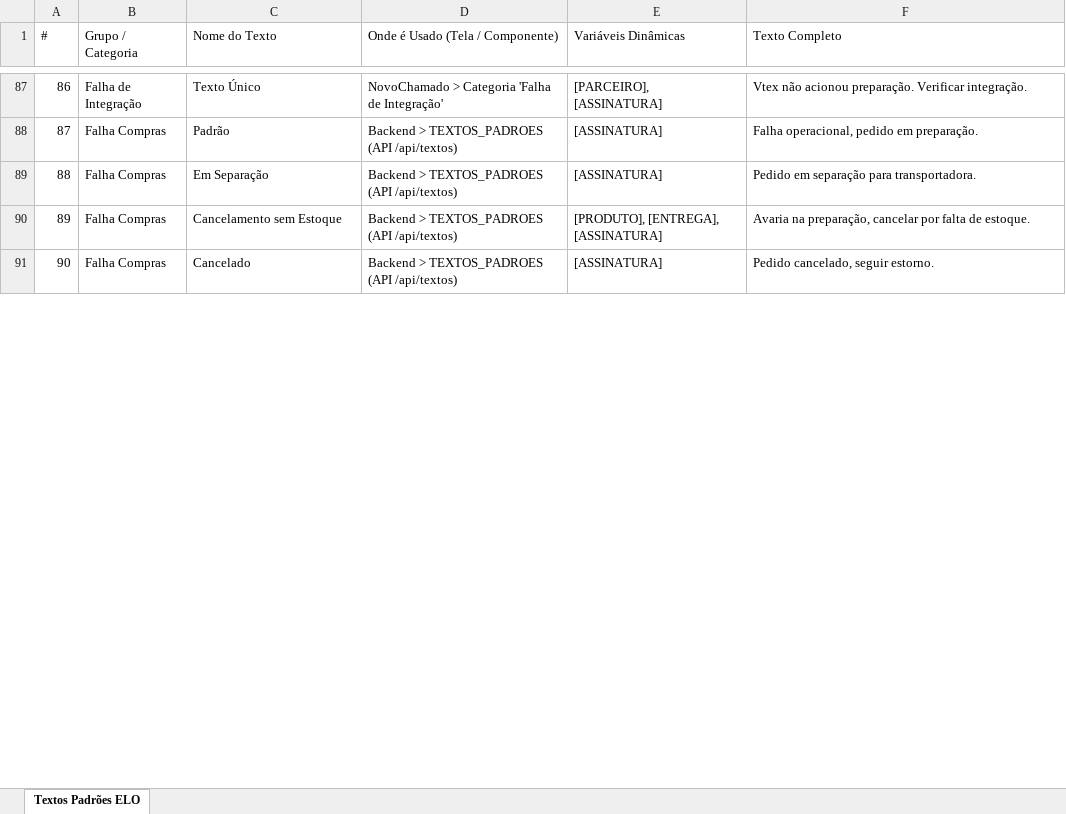
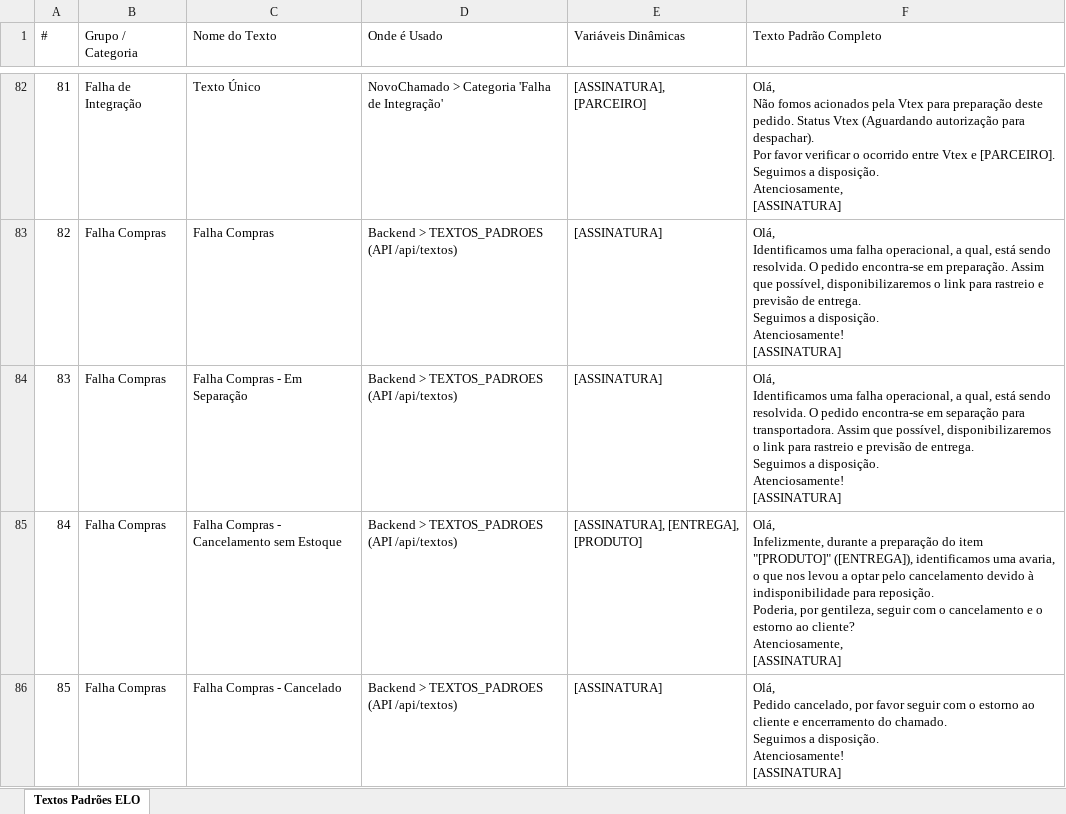
Before and after one commit to Adneia/Weconnecct_Support, an Excel workbook: Textos_Padroes_ELO.xlsx, sheet Textos Padrões ELO, drawn as a sheet; only a part is shown, gaps mark what is left out; values as stored, in another font and other column widths than the file's, no cell formats; addresses are those after the commit; ↵ is a line break in a cell; the diff covers the shown part only; the diff names each change by its address in the sheet, - before the commit and + after, or states it on an @@ line.

```diff
--- a/Textos_Padroes_ELO.xlsx (sheet Textos Padrões ELO)
+++ b/Textos_Padroes_ELO.xlsx (sheet Textos Padrões ELO)
-D1: Onde é Usado (Tela / Componente)
+D1: Onde é Usado
-F1: Texto Completo
+F1: Texto Padrão Completo
@@ column A (#) renumbered between rows 80 and 97 @@
-E82 (Variáveis Dinâmicas): [PARCEIRO], [ASSINATURA]
+E82 (Variáveis Dinâmicas): [ASSINATURA], [PARCEIRO]
-F82 (Texto Padrão Completo): Vtex não acionou preparação. Verificar integração.
+F82 (Texto Padrão Completo): Olá, ↵ Não fomos acionados pela Vtex para preparação deste pedido. Status Vtex (Aguardando autorização para despachar). ↵ Por favor verificar o ocorrido entre Vtex e [PARCEIRO]. ↵ Seguimos a disposição. ↵ Atenciosamente, ↵ [ASSINATURA]
-C83 (Nome do Texto): Padrão
+C83 (Nome do Texto): Falha Compras
-F83 (Texto Padrão Completo): Falha operacional, pedido em preparação.
+F83 (Texto Padrão Completo): Olá, ↵ Identificamos uma falha operacional, a qual, está sendo resolvida. O pedido encontra-se em preparação. Assim que possível, disponibilizaremos o link para rastreio e previsão de entrega. ↵ Seguimos a disposição. ↵ Atenciosamente! ↵ [ASSINATURA]
-C84 (Nome do Texto): Em Separação
+C84 (Nome do Texto): Falha Compras - Em Separação
-F84 (Texto Padrão Completo): Pedido em separação para transportadora.
+F84 (Texto Padrão Completo): Olá, ↵ Identificamos uma falha operacional, a qual, está sendo resolvida. O pedido encontra-se em separação para transportadora. Assim que possível, disponibilizaremos o link para rastreio e previsão de entrega. ↵ Seguimos a disposição. ↵ Atenciosamente! ↵ [ASSINATURA]
-C85 (Nome do Texto): Cancelamento sem Estoque
+C85 (Nome do Texto): Falha Compras - Cancelamento sem Estoque
-E85 (Variáveis Dinâmicas): [PRODUTO], [ENTREGA], [ASSINATURA]
+E85 (Variáveis Dinâmicas): [ASSINATURA], [ENTREGA], [PRODUTO]
-F85 (Texto Padrão Completo): Avaria na preparação, cancelar por falta de estoque.
+F85 (Texto Padrão Completo): Olá, ↵ Infelizmente, durante a preparação do item "[PRODUTO]" ([ENTREGA]), identificamos uma avaria, o que nos levou a optar pelo cancelamento devido à indisponibilidade para reposição. ↵ Poderia, por gentileza, seguir com o cancelamento e o estorno ao cliente? ↵ Atenciosamente, ↵ [ASSINATURA]
-C86 (Nome do Texto): Cancelado
+C86 (Nome do Texto): Falha Compras - Cancelado
-F86 (Texto Padrão Completo): Pedido cancelado, seguir estorno.
+F86 (Texto Padrão Completo): Olá, ↵ Pedido cancelado, por favor seguir com o estorno ao cliente e encerramento do chamado. ↵ Seguimos a disposição. ↵ Atenciosamente! ↵ [ASSINATURA]
```
Also changed, not shown: 11 added rows, 9 removed rows and 159 edited cells elsewhere in this sheet, cell formats, frontend/public/Textos_Padroes_ELO.xlsx.
